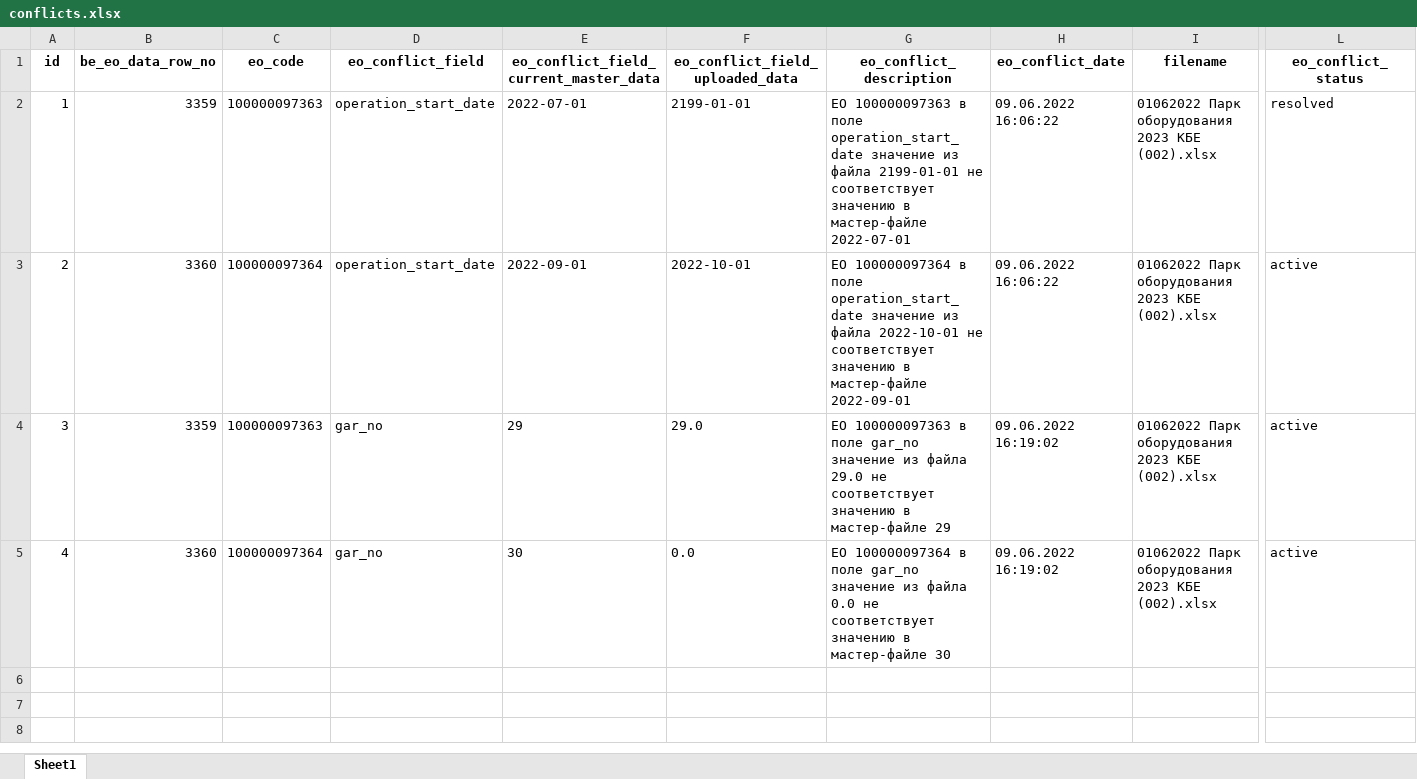
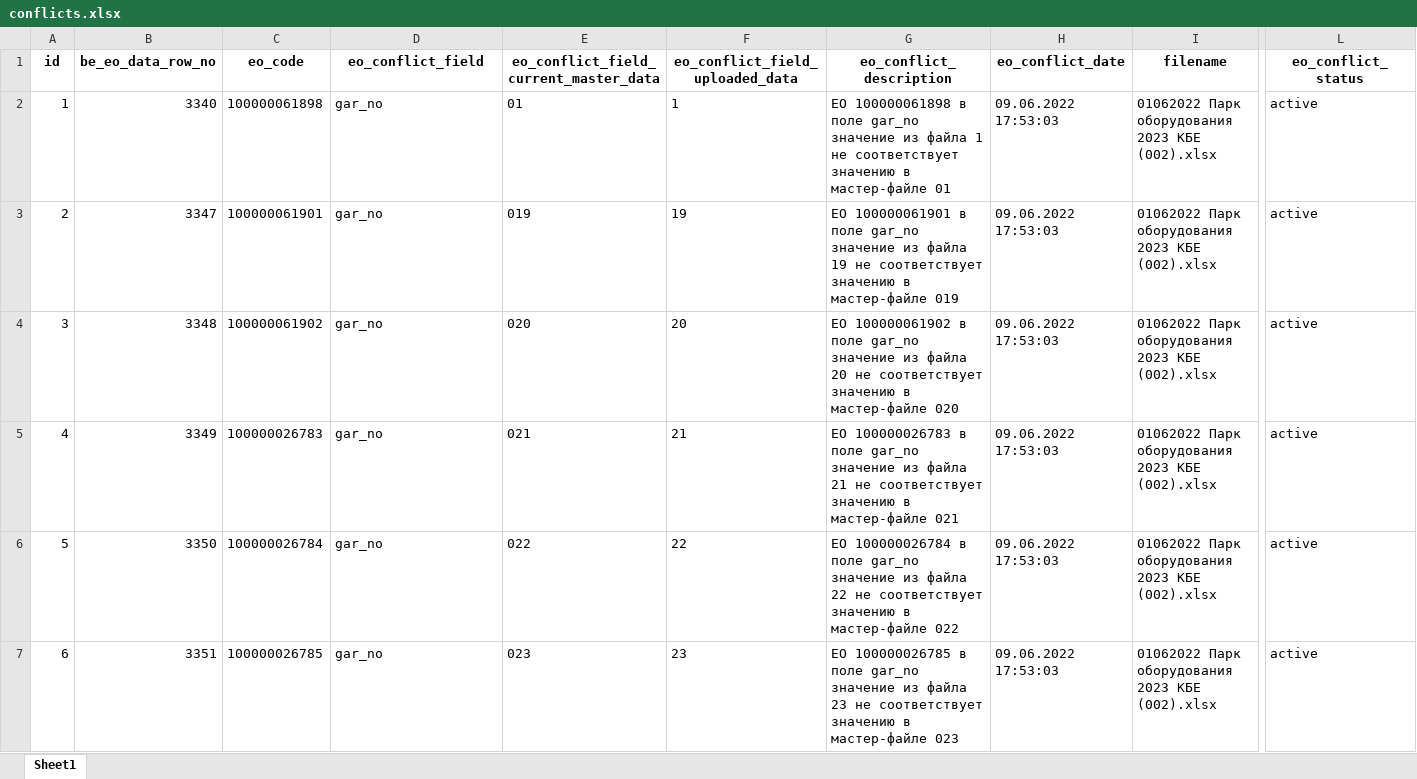
Before and after one commit to Zhenya1975/bdo_v1, an Excel workbook: downloads/conflicts.xlsx, sheet Sheet1, drawn as a sheet; only a part is shown, gaps mark what is left out; values as stored, in another font and other column widths than the file's, no borders; rows hold the shown columns only; the diff covers the shown part only; the diff names each change by its address in the sheet, - before the commit and + after, or states it on an @@ line.

```diff
--- a/downloads/conflicts.xlsx (sheet Sheet1)
+++ b/downloads/conflicts.xlsx (sheet Sheet1)
-B2 (be_eo_data_row_no): 3359
+B2 (be_eo_data_row_no): 3340
-C2 (eo_code): 100000097363
+C2 (eo_code): 100000061898
-D2:D3 (eo_conflict_field): operation_start_date
+D2:D3 (eo_conflict_field): gar_no
-E2: 2022-07-01
+E2: 01
-F2 (eo_conflict_field_uploaded_data): 2199-01-01
+F2 (eo_conflict_field_uploaded_data): 1
-G2 (eo_conflict_description): EO 100000097363 в поле operation_start_date значение из файла 2199-01-01 не соответствует значению в мастер-файле 2022-07-01
+G2 (eo_conflict_description): EO 100000061898 в поле gar_no значение из файла 1 не соответствует значению в мастер-файле 01
-H2:H3 (eo_conflict_date): 09.06.2022 16:06:22
+H2:H3 (eo_conflict_date): 09.06.2022 17:53:03
-L2 (eo_conflict_status): resolved
+L2 (eo_conflict_status): active
-B3 (be_eo_data_row_no): 3360
+B3 (be_eo_data_row_no): 3347
-C3 (eo_code): 100000097364
+C3 (eo_code): 100000061901
-E3: 2022-09-01
+E3: 019
-F3 (eo_conflict_field_uploaded_data): 2022-10-01
+F3 (eo_conflict_field_uploaded_data): 19
-G3 (eo_conflict_description): EO 100000097364 в поле operation_start_date значение из файла 2022-10-01 не соответствует значению в мастер-файле 2022-09-01
+G3 (eo_conflict_description): EO 100000061901 в поле gar_no значение из файла 19 не соответствует значению в мастер-файле 019
-B4 (be_eo_data_row_no): 3359
+B4 (be_eo_data_row_no): 3348
-C4 (eo_code): 100000097363
+C4 (eo_code): 100000061902
-E4: 29
+E4: 020
-F4 (eo_conflict_field_uploaded_data): 29.0
+F4 (eo_conflict_field_uploaded_data): 20
-G4 (eo_conflict_description): EO 100000097363 в поле gar_no значение из файла 29.0 не соответствует значению в мастер-файле 29
+G4 (eo_conflict_description): EO 100000061902 в поле gar_no значение из файла 20 не соответствует значению в мастер-файле 020
-H4:H5 (eo_conflict_date): 09.06.2022 16:19:02
+H4:H5 (eo_conflict_date): 09.06.2022 17:53:03
-B5 (be_eo_data_row_no): 3360
+B5 (be_eo_data_row_no): 3349
-C5 (eo_code): 100000097364
+C5 (eo_code): 100000026783
-E5: 30
+E5: 021
-F5 (eo_conflict_field_uploaded_data): 0.0
+F5 (eo_conflict_field_uploaded_data): 21
-G5 (eo_conflict_description): EO 100000097364 в поле gar_no значение из файла 0.0 не соответствует значению в мастер-файле 30
+G5 (eo_conflict_description): EO 100000026783 в поле gar_no значение из файла 21 не соответствует значению в мастер-файле 021
+row 6: 5 | 3350 | 100000026784 | gar_no | 022 | 22 | EO 100000026784 в поле gar_no значение из файла 22 не соответствует значению в мастер-файле 022 | 09.06.2022 17:53:03 | 01062022 Парк оборудования 2023 КБЕ (002).xlsx | active
+row 7: 6 | 3351 | 100000026785 | gar_no | 023 | 23 | EO 100000026785 в поле gar_no значение из файла 23 не соответствует значению в мастер-файле 023 | 09.06.2022 17:53:03 | 01062022 Парк оборудования 2023 КБЕ (002).xlsx | active
```
Also changed, not shown: 17 added rows elsewhere in this sheet, downloads/eo_master_data.xlsx, 4 other files.
